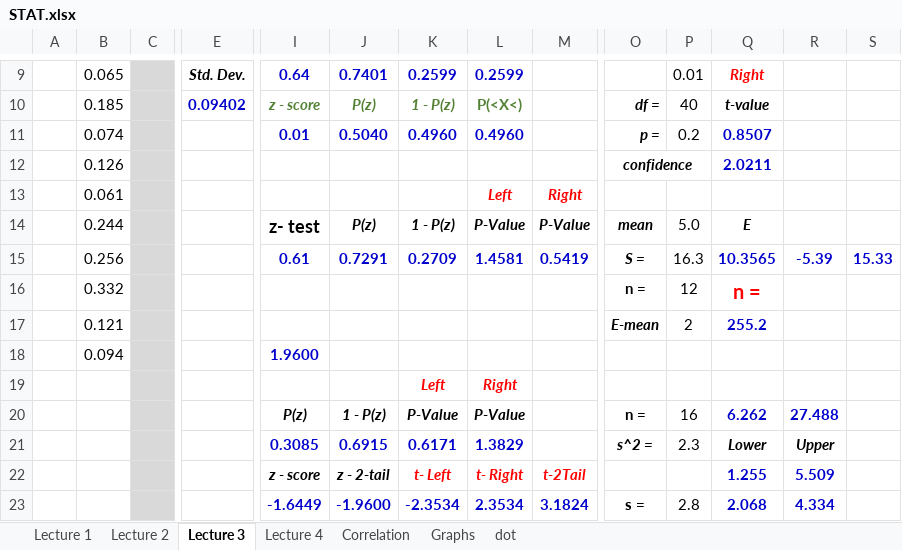
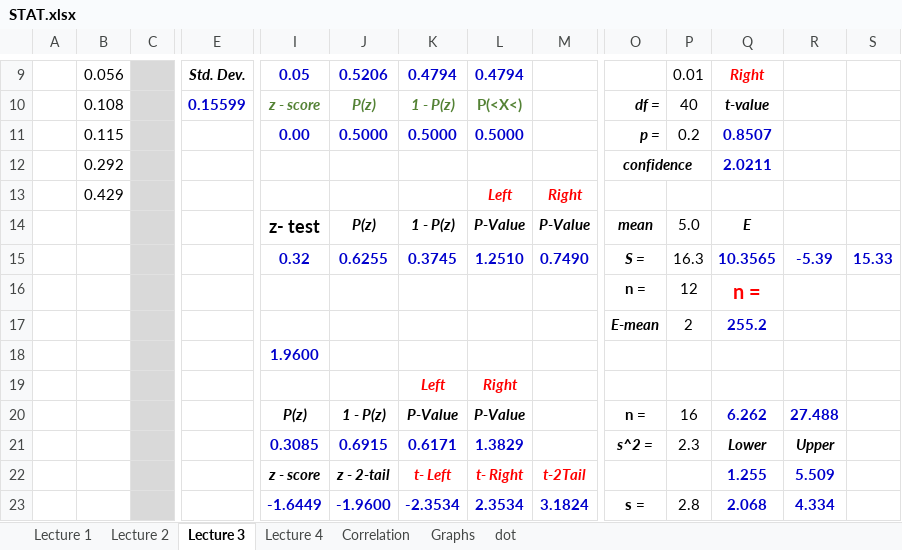
Before and after one commit to pizzapanther/fredmath, an Excel workbook: Statistic/excel/STAT.xlsx, sheet Lecture 3, drawn as a sheet; only a part is shown, gaps mark what is left out; values as stored, in another font and other column widths than the file's, no borders; charts and pictures not drawn; removed rows and columns are numbered as before the commit, all else as after; rows hold the shown columns only; the diff covers the shown part only; the diff names each change by its address in the sheet, - before the commit and + after, or states it on an @@ line.

```diff
--- a/Statistic/excel/STAT.xlsx (sheet Lecture 3)
+++ b/Statistic/excel/STAT.xlsx (sheet Lecture 3)
-B9: 0.065
+B9: 0.056
-I9: 0.64
+I9: 0.05
-J9: 0.7401
+J9: 0.5206
-K9: 0.2599
+K9: 0.4794
-L9: 0.2599
+L9: 0.4794
-B10: 0.185
+B10: 0.108
-E10: 0.09402
+E10: 0.15599
-B11: 0.074
+B11: 0.115
-I11: 0.01
+I11: 0.00
-J11: 0.5040
+J11: 0.5000
-K11: 0.4960
+K11: 0.5000
-L11: 0.4960
+L11: 0.5000
-B12: 0.126
+B12: 0.292
-B13: 0.061
+B13: 0.429
-B14: 0.244
+B14: (empty)
-row 15:  | 0.256 |  |  | 0.61 | 0.7291 | 0.2709 | 1.4581 | 0.5419 | S = | 16.3 | 10.3565 | -5.39 | 15.33
+row 15:  |  |  |  | 0.32 | 0.6255 | 0.3745 | 1.2510 | 0.7490 | S = | 16.3 | 10.3565 | -5.39 | 15.33
-B16: 0.332
+B16: (empty)
-B17: 0.121
+B17: (empty)
-B18: 0.094
+B18: (empty)
```
Also changed, not shown: 28 edited cells elsewhere in this sheet, charts or pictures.
